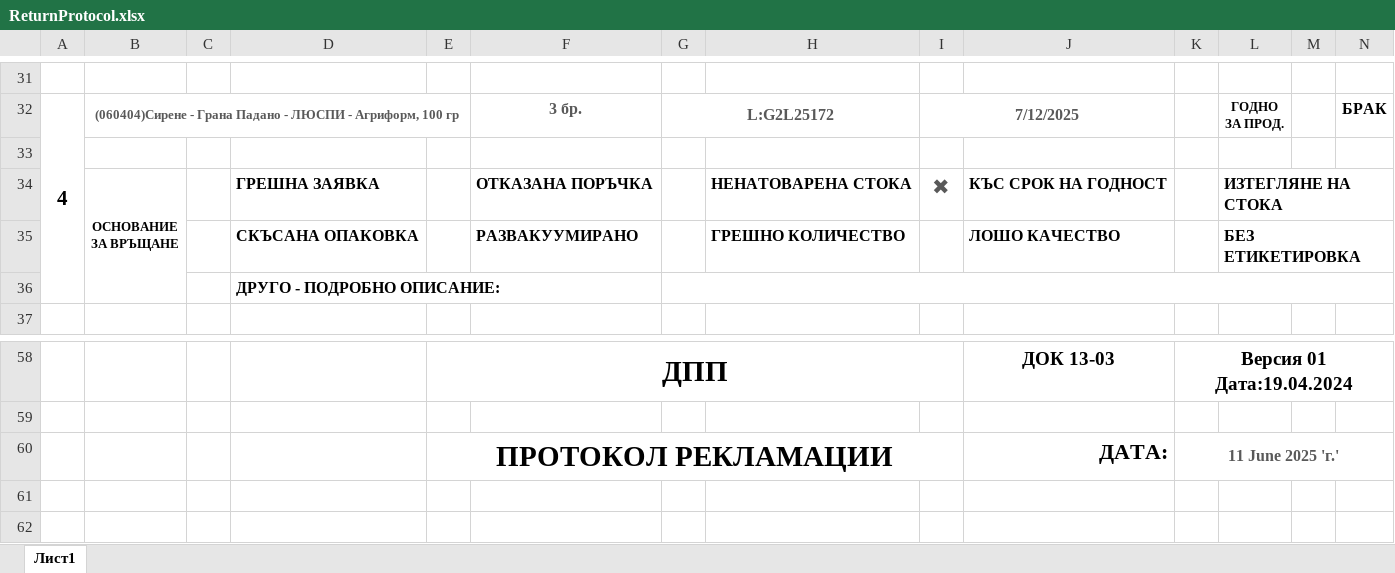
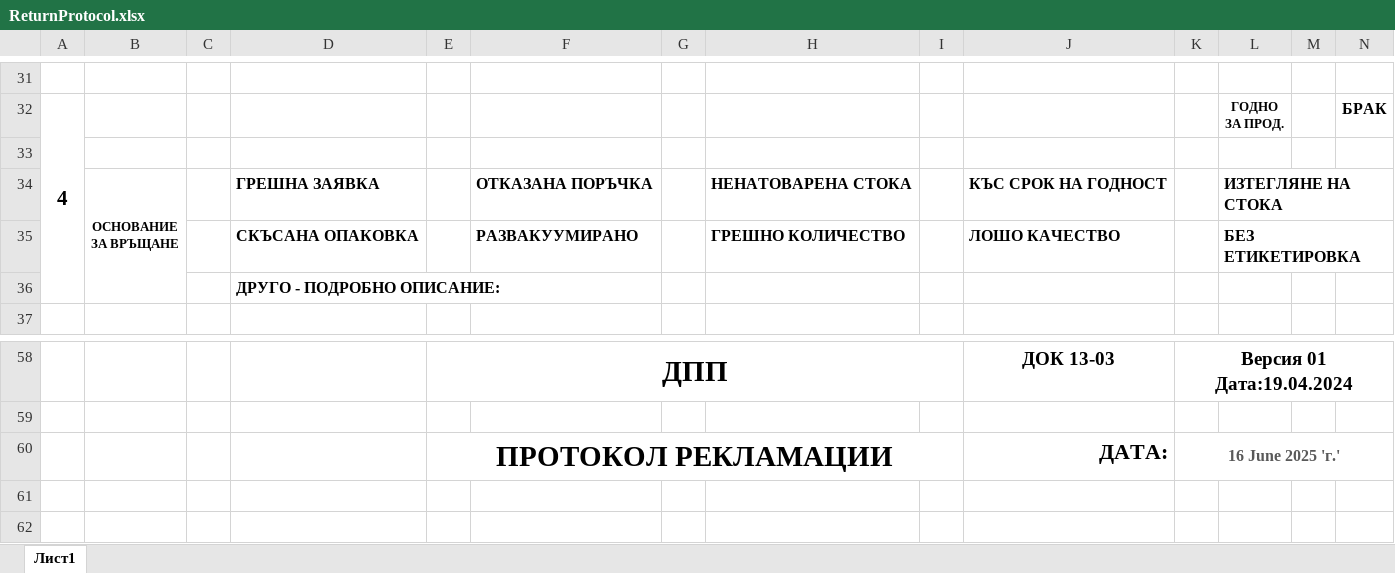
Before and after one commit to Aleksandr-Dobrov/DelitaTrade, an Excel workbook: DayReportsDataBase/ExportFiles/ReturnProtocol.xlsx, sheet Лист1, drawn as a sheet; only a part is shown, gaps mark what is left out; values as stored, in another font and other column widths than the file's, no borders; charts and pictures not drawn; removed rows and columns are numbered as before the commit, all else as after; the diff covers the shown part only; the diff names each change by its address in the sheet, - before the commit and + after, or states it on an @@ line.

```diff
--- a/DayReportsDataBase/ExportFiles/ReturnProtocol.xlsx (sheet Лист1)
+++ b/DayReportsDataBase/ExportFiles/ReturnProtocol.xlsx (sheet Лист1)
-B32: (060404)Сирене - Грана Падано - ЛЮСПИ - Агриформ, 100 гр
+B32: (empty)
-B32:E32 merged
-F32: 3 бр.
+F32: (empty)
-G32: L:G2L25172
+G32: (empty)
-G32:H32 merged
-I32: 7/12/2025
+I32: (empty)
-I32:J32 merged
-I34: ✖
+I34: (empty)
-G36:N36 merged
-K60: 11 June 2025 'г.'
+K60: 16 June 2025 'г.'
```
Also changed, not shown: 3 added rows, 3 removed rows, 22 edited cells and merged cells elsewhere in this sheet, charts or pictures, DayReportsDataBase/ExportFiles/ExportedDayReport.xlsx.
